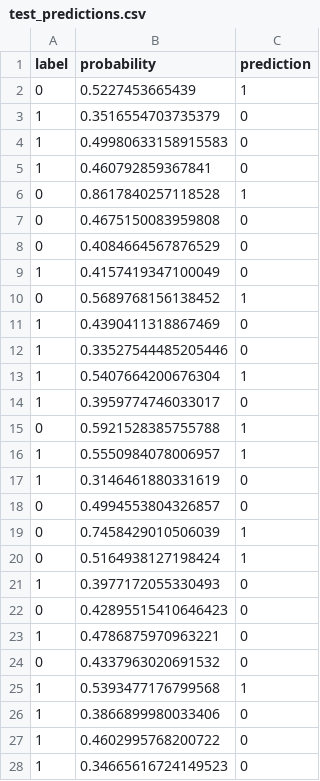
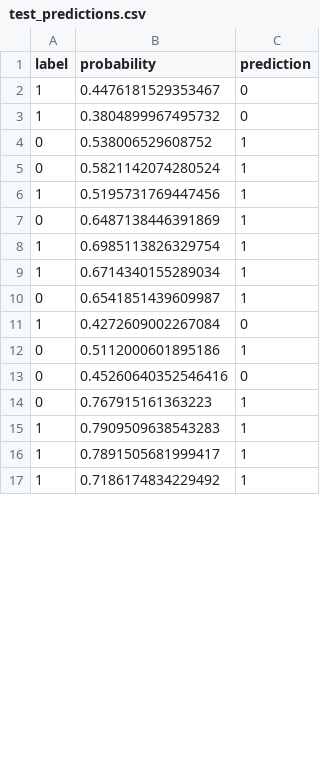
Before and after one commit to amir-trading-system/trading-system, a CSV file: model/training/test_predictions.csv, drawn as a sheet; only a part is shown; the diff covers the shown part only.

```diff
--- a/model/training/test_predictions.csv
+++ b/model/training/test_predictions.csv
@@ -1,28 +1,17 @@
 label,probability,prediction
-0,0.5227453665439,1
-1,0.3516554703735379,0
-1,0.49980633158915583,0
-1,0.460792859367841,0
-0,0.8617840257118528,1
-0,0.4675150083959808,0
-0,0.4084664567876529,0
-1,0.4157419347100049,0
-0,0.5689768156138452,1
-1,0.4390411318867469,0
-1,0.33527544485205446,0
-1,0.5407664200676304,1
-1,0.3959774746033017,0
-0,0.5921528385755788,1
-1,0.5550984078006957,1
-1,0.3146461880331619,0
-0,0.4994553804326857,0
-0,0.7458429010506039,1
-0,0.5164938127198424,1
-1,0.3977172055330493,0
-0,0.42895515410646423,0
-1,0.4786875970963221,0
-0,0.4337963020691532,0
-1,0.5393477176799568,1
-1,0.3866899980033406,0
-1,0.4602995768200722,0
-1,0.34665616724149523,0
+1,0.4476181529353467,0
+1,0.3804899967495732,0
+0,0.538006529608752,1
+0,0.5821142074280524,1
+1,0.5195731769447456,1
+0,0.6487138446391869,1
+1,0.6985113826329754,1
+1,0.6714340155289034,1
+0,0.6541851439609987,1
+1,0.4272609002267084,0
+0,0.5112000601895186,1
+0,0.45260640352546416,0
+0,0.767915161363223,1
+1,0.7909509638543283,1
+1,0.7891505681999417,1
+1,0.7186174834229492,1
```
Also changed, not shown: 19 added rows, 8 removed rows and 23 edited cells elsewhere in this file, model/training/cv_feature_report.csv, model/training/cv_fold_report.csv, 20 other files.
